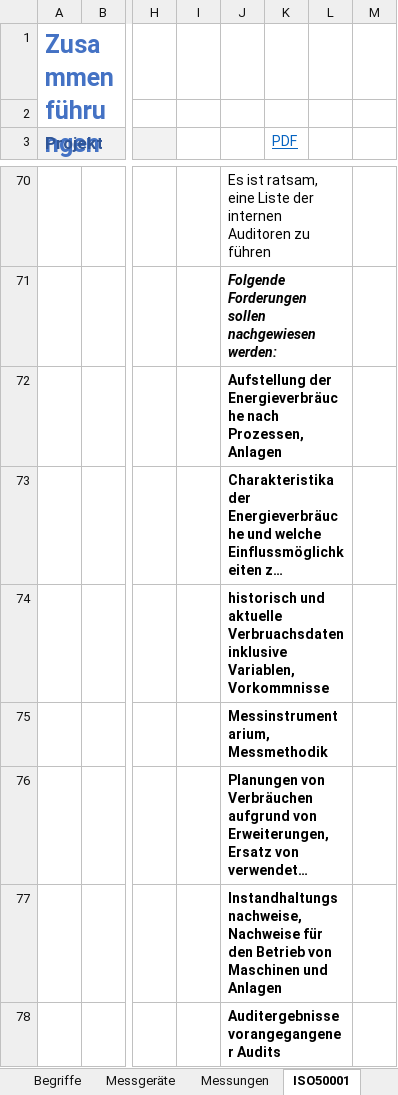
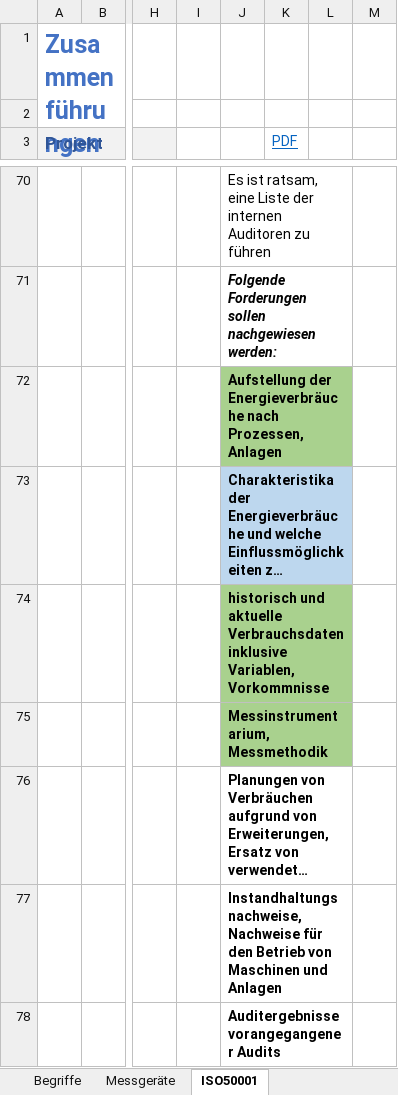
Before and after one commit to Helge-Steinhorst/ISO50001WebBrowser, an Excel workbook: Daten.xlsx, sheet ISO50001, drawn as a sheet; only a part is shown, gaps mark what is left out; long unchanged cells end in …; values as stored, in another font and other column widths than the file's, no borders; 1 other sheet too large or unreadable and not compared; the diff covers the shown part only; the diff names each change by its address in the sheet, - before the commit and + after, or states it on an @@ line.

```diff
--- a/Daten.xlsx (sheet ISO50001)
+++ b/Daten.xlsx (sheet ISO50001)
-J72:L72 fill: none
+J72:L72 fill: #A9D18E
-J73:L73 fill: none
+J73:L73 fill: #BDD7EE
-J74: …und aktuelle Verbruachsdaten inklusive Variablen,…
+J74: …und aktuelle Verbrauchsdaten inklusive Variablen,…
-J74:L75 fill: none
+J74:L75 fill: #A9D18E
```
Also changed, not shown: 16 edited cells and cell formats elsewhere in this sheet, sheet Bachelor, sheet Fragestellungen, sheet Niederspannungsrichtlinie, sheet Begriffe, other sheet tabs, 13 other files.
